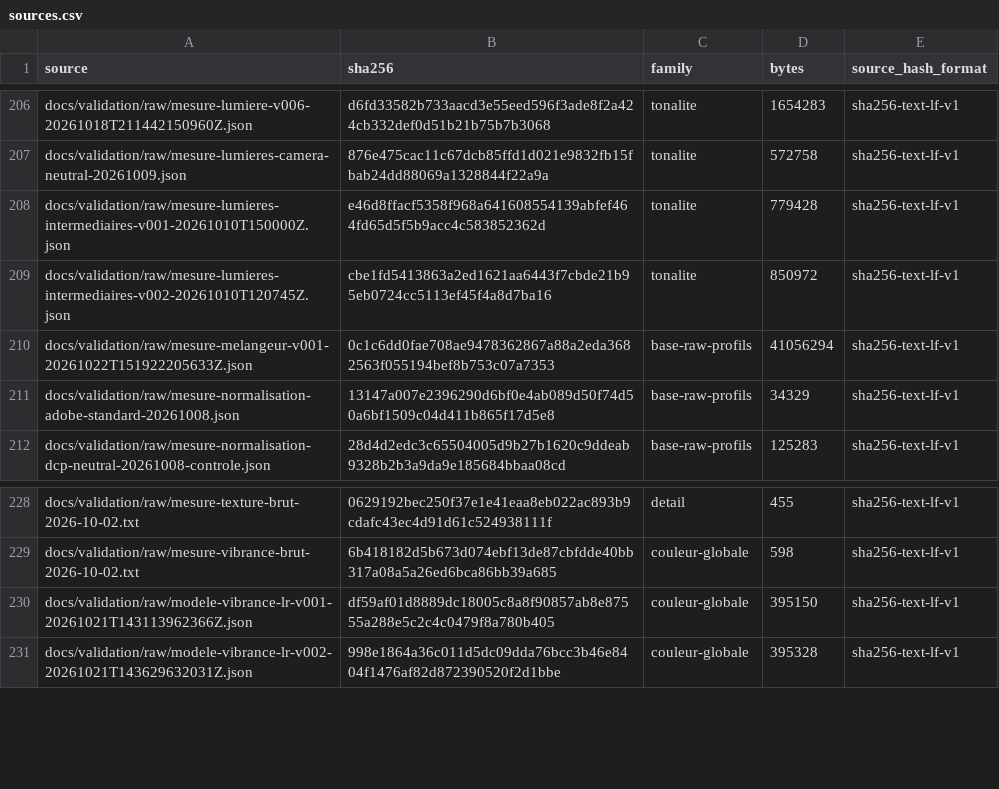
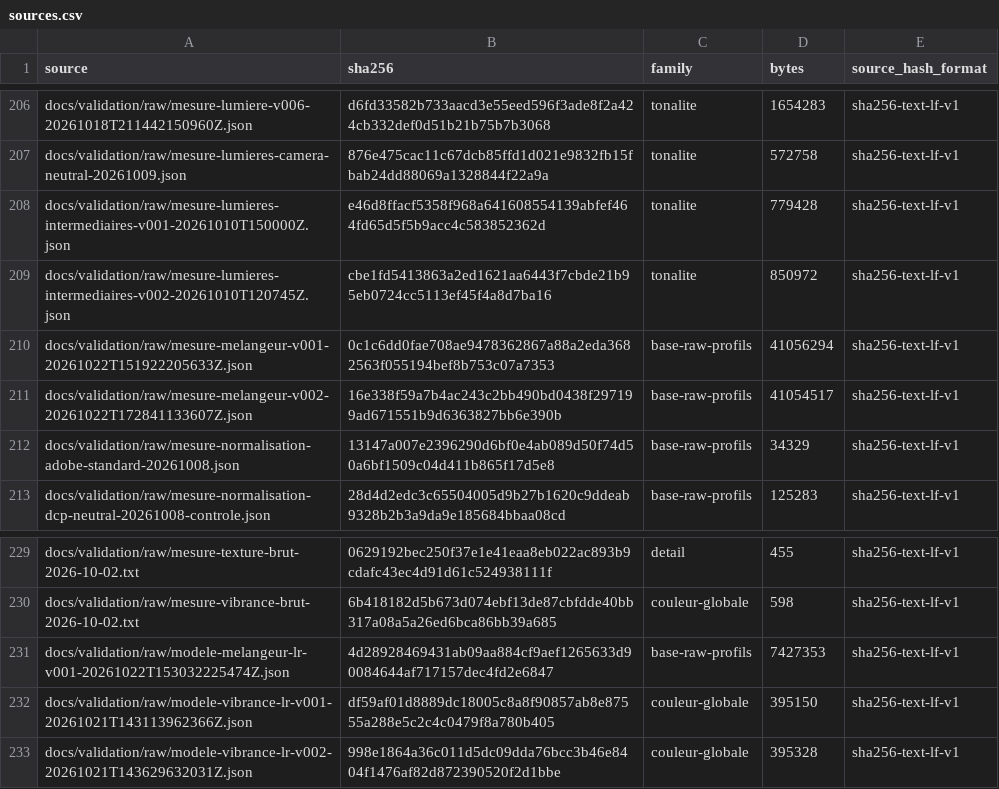
Before and after one commit to KimntexX/IPR, a CSV file: docs/validation/metrics/sources.csv, drawn as a sheet; only a part is shown, gaps mark what is left out.

```diff
--- a/docs/validation/metrics/sources.csv
+++ b/docs/validation/metrics/sources.csv
@@ -210,2 +210,3 @@ docs/validation/raw/mesure-lumieres-intermediaires-v002-20261010T120745Z.json,cb
 docs/validation/raw/mesure-melangeur-v001-20261022T151922205633Z.json,0c1c6dd0fae708ae9478362867a88a2eda3682563f055194bef8b753c07a7353,base-raw-profils,41056294,sha256-text-lf-v1
+docs/validation/raw/mesure-melangeur-v002-20261022T172841133607Z.json,16e338f59a7b4ac243c2bb490bd0438f297199ad671551b9d6363827bb6e390b,base-raw-profils,41054517,sha256-text-lf-v1
 docs/validation/raw/mesure-normalisation-adobe-standard-20261008.json,13147a007e2396290d6bf0e4ab089d50f74d50a6bf1509c04d411b865f17d5e8,base-raw-profils,34329,sha256-text-lf-v1
@@ -229,2 +230,3 @@ docs/validation/raw/mesure-texture-brut-2026-10-02.txt,0629192bec250f37e1e41eaa8
 docs/validation/raw/mesure-vibrance-brut-2026-10-02.txt,6b418182d5b673d074ebf13de87cbfdde40bb317a08a5a26ed6bca86bb39a685,couleur-globale,598,sha256-text-lf-v1
+docs/validation/raw/modele-melangeur-lr-v001-20261022T153032225474Z.json,4d28928469431ab09aa884cf9aef1265633d90084644af717157dec4fd2e6847,base-raw-profils,7427353,sha256-text-lf-v1
 docs/validation/raw/modele-vibrance-lr-v001-20261021T143113962366Z.json,df59af01d8889dc18005c8a8f90857ab8e87555a288e5c2c4c0479f8a780b405,couleur-globale,395150,sha256-text-lf-v1
```
Also changed, not shown: 3 other files.
